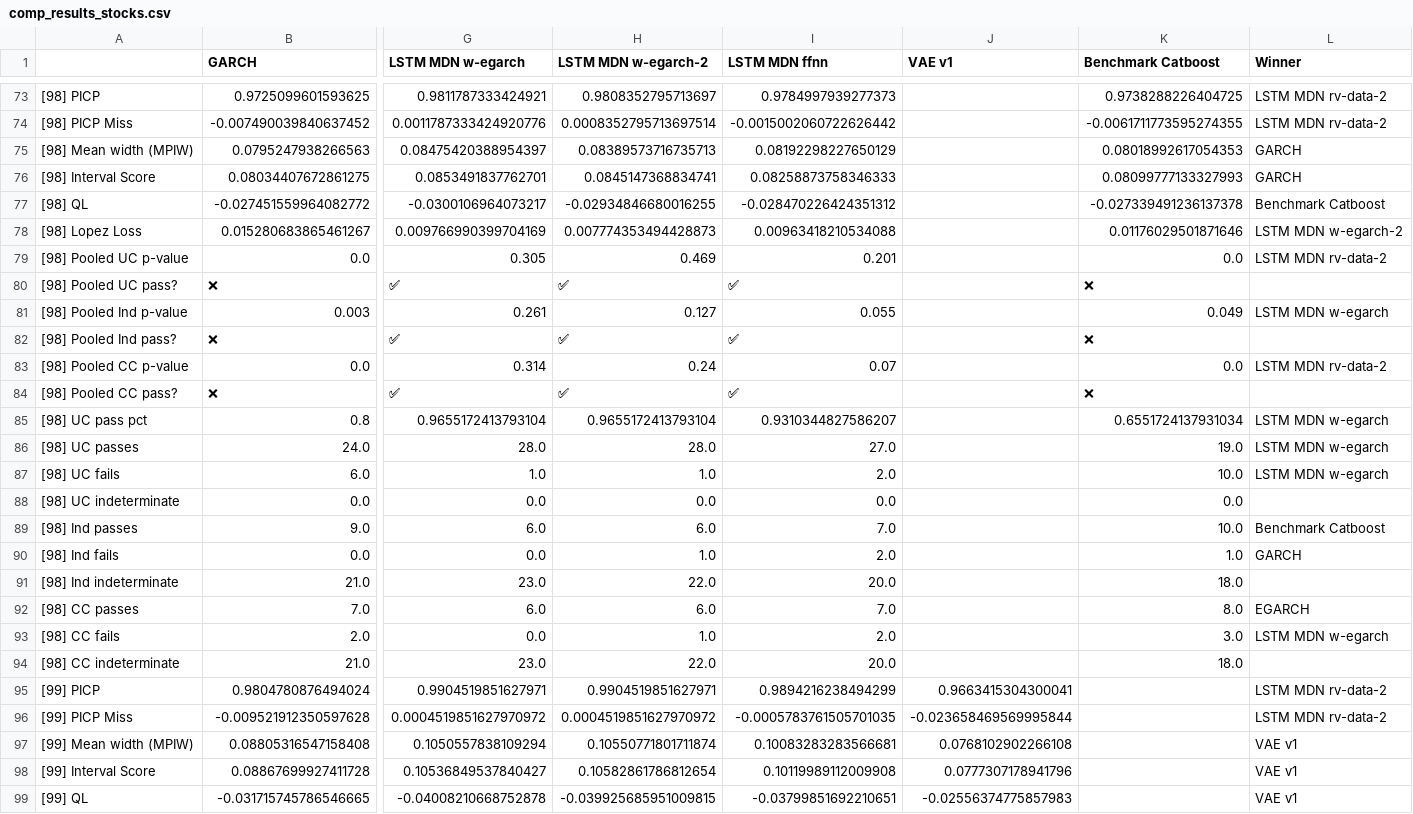
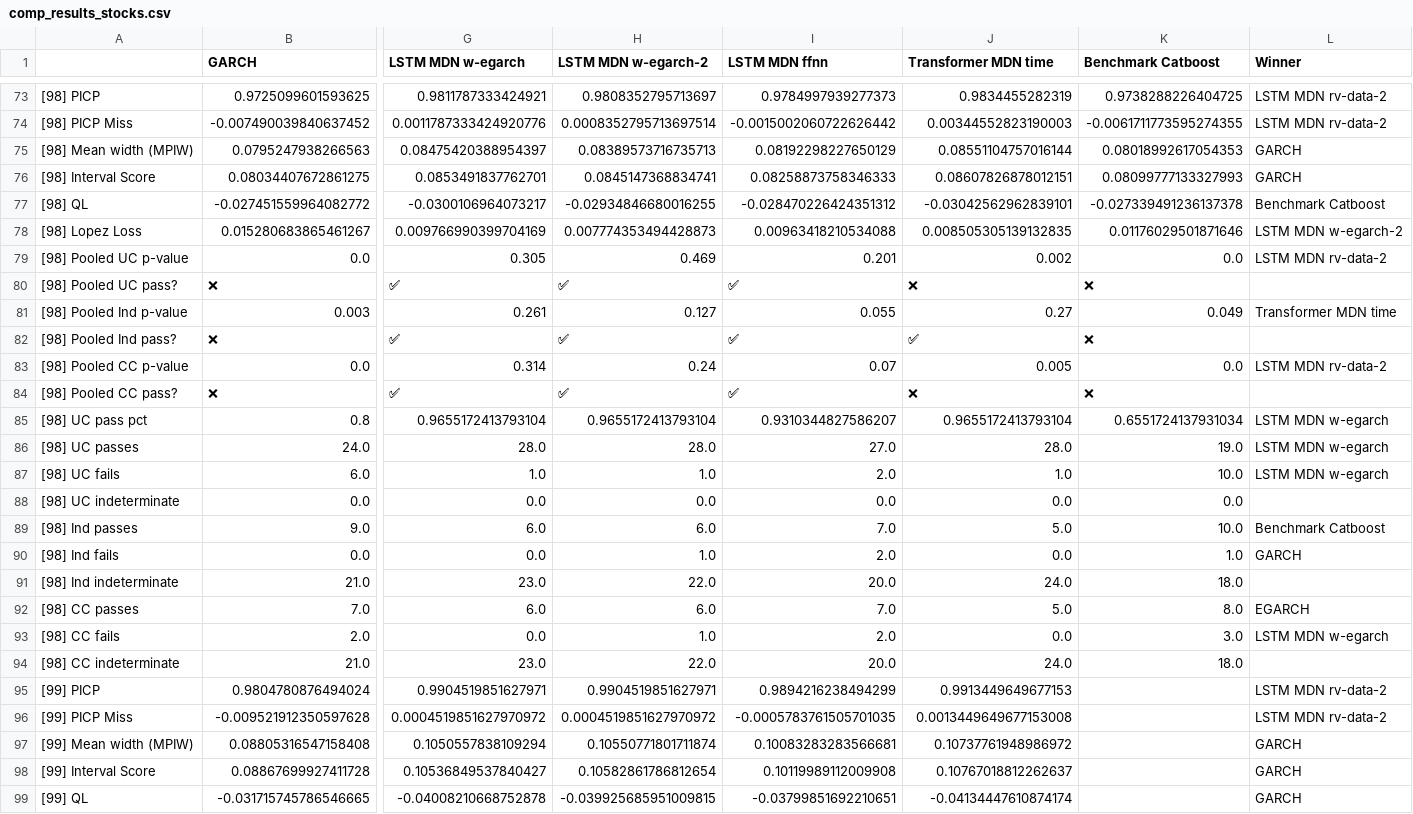
Before and after one commit to tjespe/master, a CSV file: Code/results/comp_results_stocks.csv, drawn as a sheet; only a part is shown, gaps mark what is left out; the diff covers the shown part only; the diff names each change by its address in the sheet, - before the commit and + after, or states it on an @@ line.

Commit message:
Train and test transformer with time embedding

```diff
--- a/Code/results/comp_results_stocks.csv
+++ b/Code/results/comp_results_stocks.csv
-J1: VAE v1
+J1: Transformer MDN time
-J73 (Transformer MDN time): (empty)
+J73 (Transformer MDN time): 0.9834455282319
-J74 (Transformer MDN time): (empty)
+J74 (Transformer MDN time): 0.00344552823190003
-J75 (Transformer MDN time): (empty)
+J75 (Transformer MDN time): 0.08551104757016144
-J76 (Transformer MDN time): (empty)
+J76 (Transformer MDN time): 0.08607826878012151
-J77 (Transformer MDN time): (empty)
+J77 (Transformer MDN time): -0.03042562962839101
-J78 (Transformer MDN time): (empty)
+J78 (Transformer MDN time): 0.008505305139132835
-J79 (Transformer MDN time): (empty)
+J79 (Transformer MDN time): 0.002
-J80 (Transformer MDN time): (empty)
+J80 (Transformer MDN time): ❌
-J81 (Transformer MDN time): (empty)
+J81 (Transformer MDN time): 0.27
-L81 (Winner): LSTM MDN w-egarch
+L81 (Winner): Transformer MDN time
-J82 (Transformer MDN time): (empty)
+J82 (Transformer MDN time): ✅
-J83 (Transformer MDN time): (empty)
+J83 (Transformer MDN time): 0.005
-J84 (Transformer MDN time): (empty)
+J84 (Transformer MDN time): ❌
-J85 (Transformer MDN time): (empty)
+J85 (Transformer MDN time): 0.9655172413793104
-J86 (Transformer MDN time): (empty)
+J86 (Transformer MDN time): 28.0
-J87 (Transformer MDN time): (empty)
+J87 (Transformer MDN time): 1.0
-J88 (Transformer MDN time): (empty)
+J88 (Transformer MDN time): 0.0
-J89 (Transformer MDN time): (empty)
+J89 (Transformer MDN time): 5.0
-J90 (Transformer MDN time): (empty)
+J90 (Transformer MDN time): 0.0
-J91 (Transformer MDN time): (empty)
+J91 (Transformer MDN time): 24.0
-J92 (Transformer MDN time): (empty)
+J92 (Transformer MDN time): 5.0
-J93 (Transformer MDN time): (empty)
+J93 (Transformer MDN time): 0.0
-J94 (Transformer MDN time): (empty)
+J94 (Transformer MDN time): 24.0
-J95 (Transformer MDN time): 0.9663415304300041
+J95 (Transformer MDN time): 0.9913449649677153
-J96 (Transformer MDN time): -0.023658469569995844
+J96 (Transformer MDN time): 0.0013449649677153008
-J97 (Transformer MDN time): 0.0768102902266108
+J97 (Transformer MDN time): 0.10737761948986972
-L97:L99 (Winner): VAE v1
+L97:L99 (Winner): GARCH
-J98 (Transformer MDN time): 0.0777307178941796
+J98 (Transformer MDN time): 0.10767018812262637
-J99 (Transformer MDN time): -0.02556374775857983
+J99 (Transformer MDN time): -0.04134447610874174
```
Also changed, not shown: 162 edited cells elsewhere in this file, Code/results/comp_ranking_stocks.csv, 10 other files.
